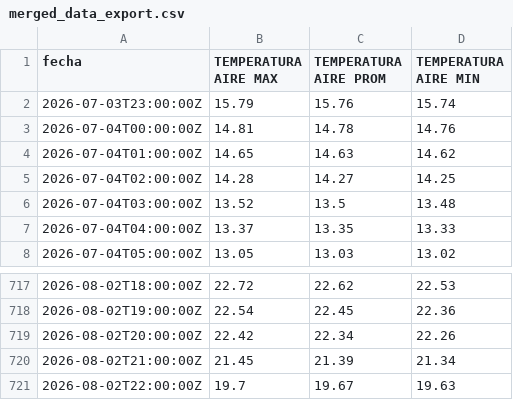
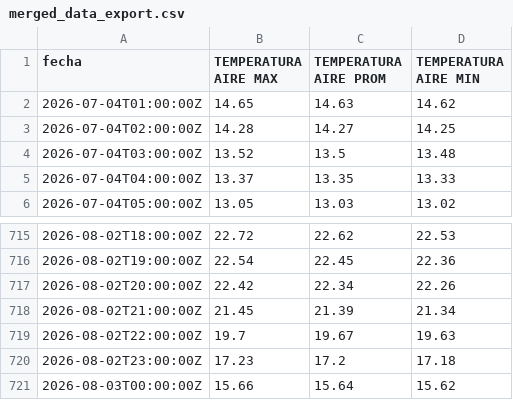
Before and after one commit to ccardenas93/weather_forecast, a CSV file: merged_data_export.csv, drawn as a sheet; only a part is shown, gaps mark what is left out; removed rows and columns are numbered as before the commit, all else as after; the diff names each change by its address in the sheet, - before the commit and + after, or states it on an @@ line.

```diff
--- a/merged_data_export.csv
+++ b/merged_data_export.csv
-row 2: 2026-07-03T23:00:00Z | 15.79 | 15.76 | 15.74
-row 3: 2026-07-04T00:00:00Z | 14.81 | 14.78 | 14.76
+row 720: 2026-08-02T23:00:00Z | 17.23 | 17.2 | 17.18
+row 721: 2026-08-03T00:00:00Z | 15.66 | 15.64 | 15.62
```
Also changed, not shown: forecast_metrics.csv, forecast_output.csv, 5 other files.
